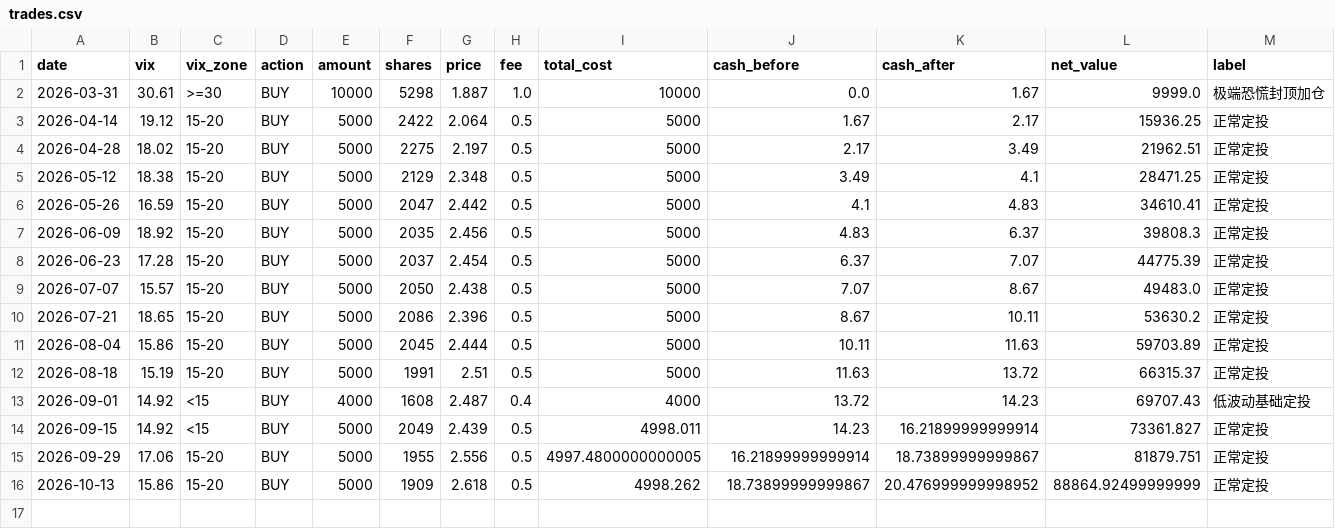
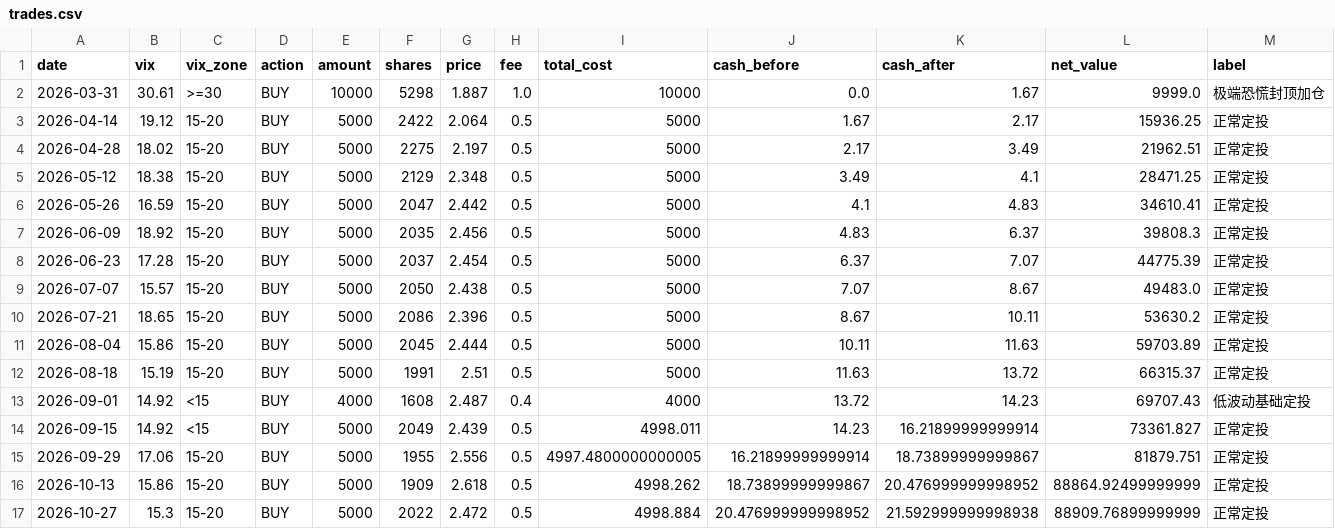
Before and after one commit to matrixhawk/investTemplate, a CSV file: decision-tracking/vix_dca_strategy/trades.csv, drawn as a sheet.

```diff
--- a/decision-tracking/vix_dca_strategy/trades.csv
+++ b/decision-tracking/vix_dca_strategy/trades.csv
@@ -16 +16,2 @@ date,vix,vix_zone,action,amount,shares,price,fee,total_cost,cash_before,cash_aft
 2026-10-13,15.86,15-20,BUY,5000,1909,2.618,0.5,4998.262,18.73899999999867,20.476999999998952,88864.92499999999,正常定投
+2026-10-27,15.3,15-20,BUY,5000,2022,2.472,0.5,4998.884,20.476999999998952,21.592999999998938,88909.76899999999,正常定投
```
Also changed, not shown: decision-tracking/vix_dca_strategy/daily_returns.csv, decision-tracking/vix_dca_strategy/daily_snapshot.csv, 9 other files.
